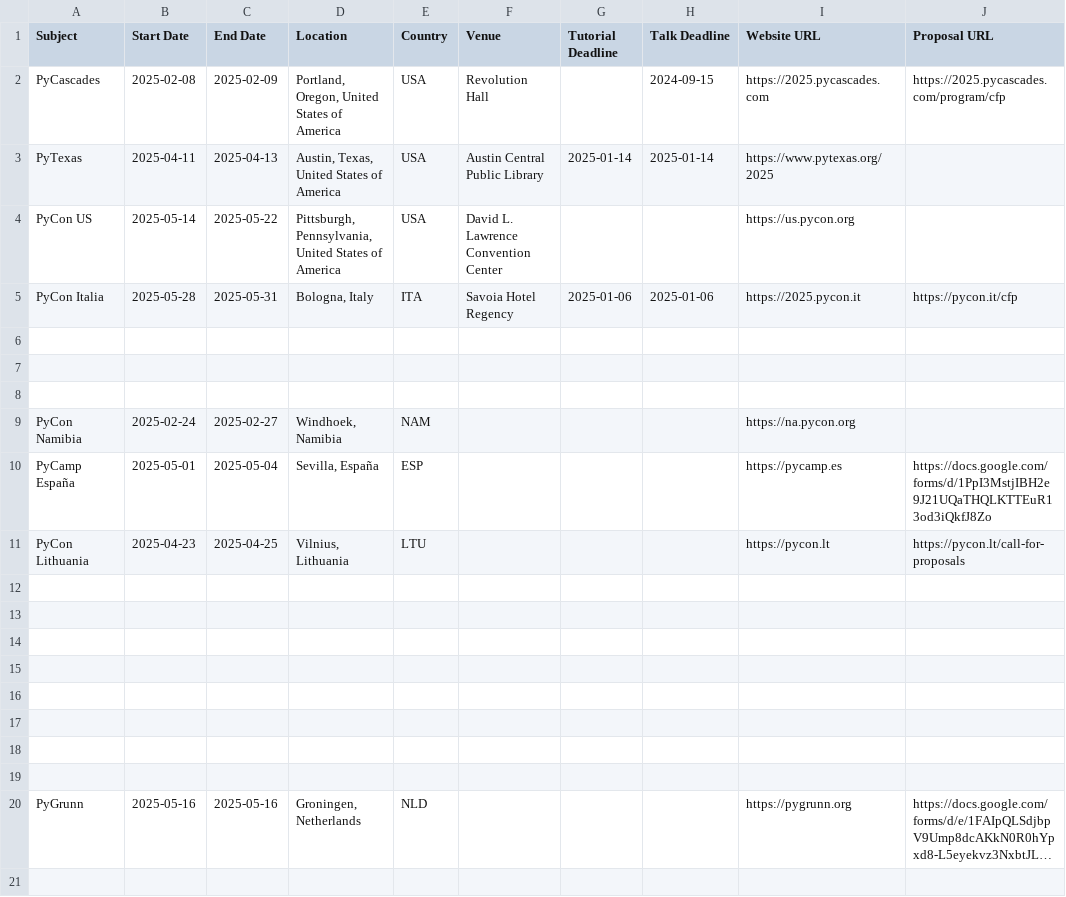
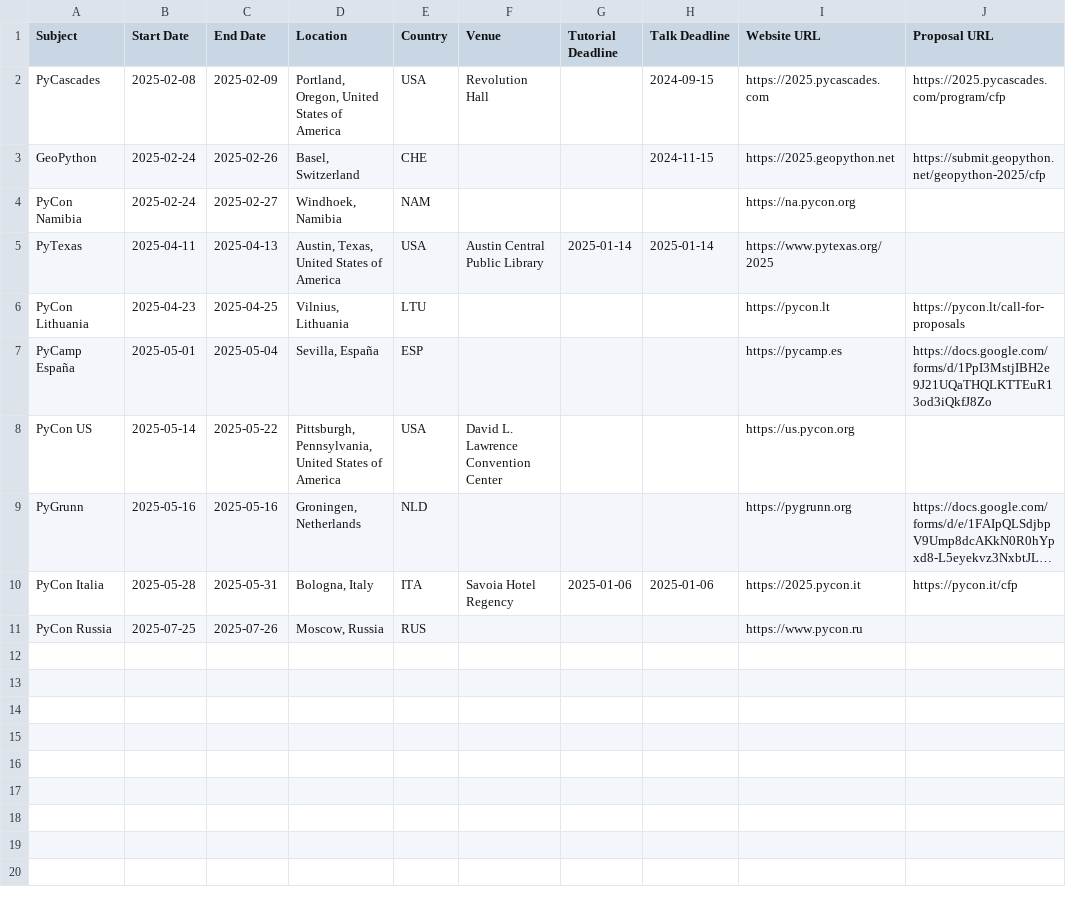
Before and after one commit to python-organizers/conferences, a CSV file: 2025.csv, drawn as a sheet; only a part is shown; the shorter side is filled out with more unchanged rows; long unchanged cells end in …; removed rows and columns are numbered as before the commit, all else as after; rows hold the shown columns only; the diff covers the shown part only; the diff names each change by its address in the sheet, - before the commit and + after, or states it on an @@ line.

Commit message:
Autoformat CSVs

```diff
--- a/2025.csv
+++ b/2025.csv
@@ row 22 moved to row 3: GeoPython @@
@@ row 9 moved to row 4: PyCon Namibia @@
@@ row 11 moved to row 6: PyCon Lithuania @@
@@ row 10 moved to row 7: PyCamp España @@
@@ row 20 moved to row 9: PyGrunn @@
-row 6: (empty)
-row 7: (empty)
-row 8: (empty)
-row 12: (empty)
-row 13: (empty)
-row 14: (empty)
-row 15: (empty)
-row 16: (empty)
-row 17: (empty)
-row 18: (empty)
-row 19: (empty)
-row 21: (empty)
```
Also changed, not shown: 12 removed rows elsewhere in this file.
